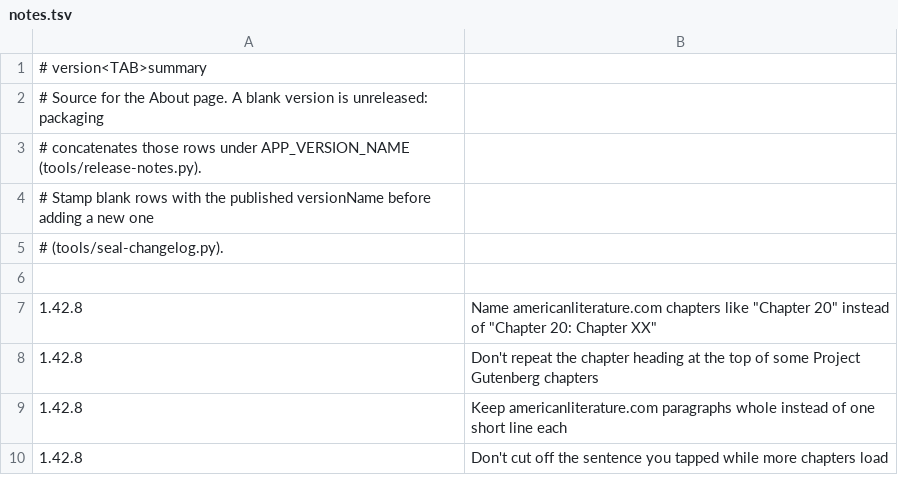
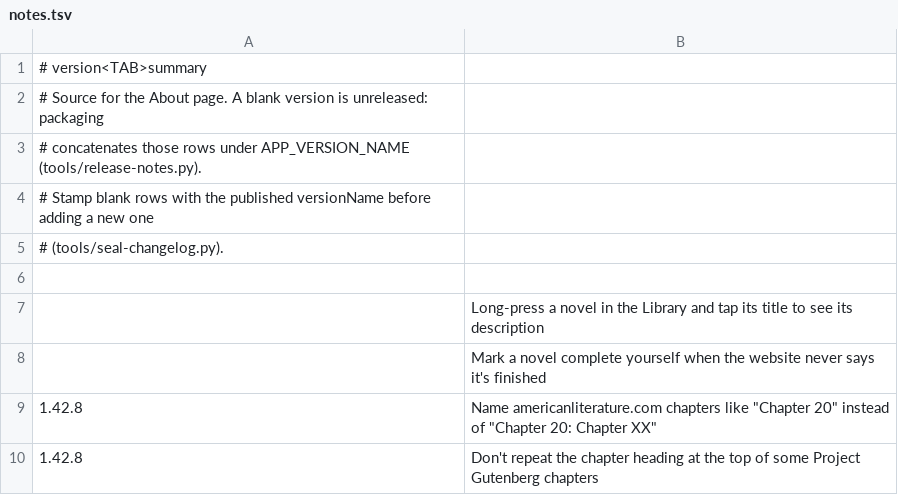
Before and after one commit to vtlinh/novels, a TSV file: android/changelog/notes.tsv, drawn as a sheet; only a part is shown; the shorter side is filled out with more unchanged rows.

```diff
--- a/android/changelog/notes.tsv
+++ b/android/changelog/notes.tsv
@@ -6,2 +6,4 @@
 
+	Long-press a novel in the Library and tap its title to see its description
+	Mark a novel complete yourself when the website never says it's finished
 1.42.8	Name americanliterature.com chapters like "Chapter 20" instead of "Chapter 20: Chapter XX"
```
Also changed, not shown: 8 other files.
